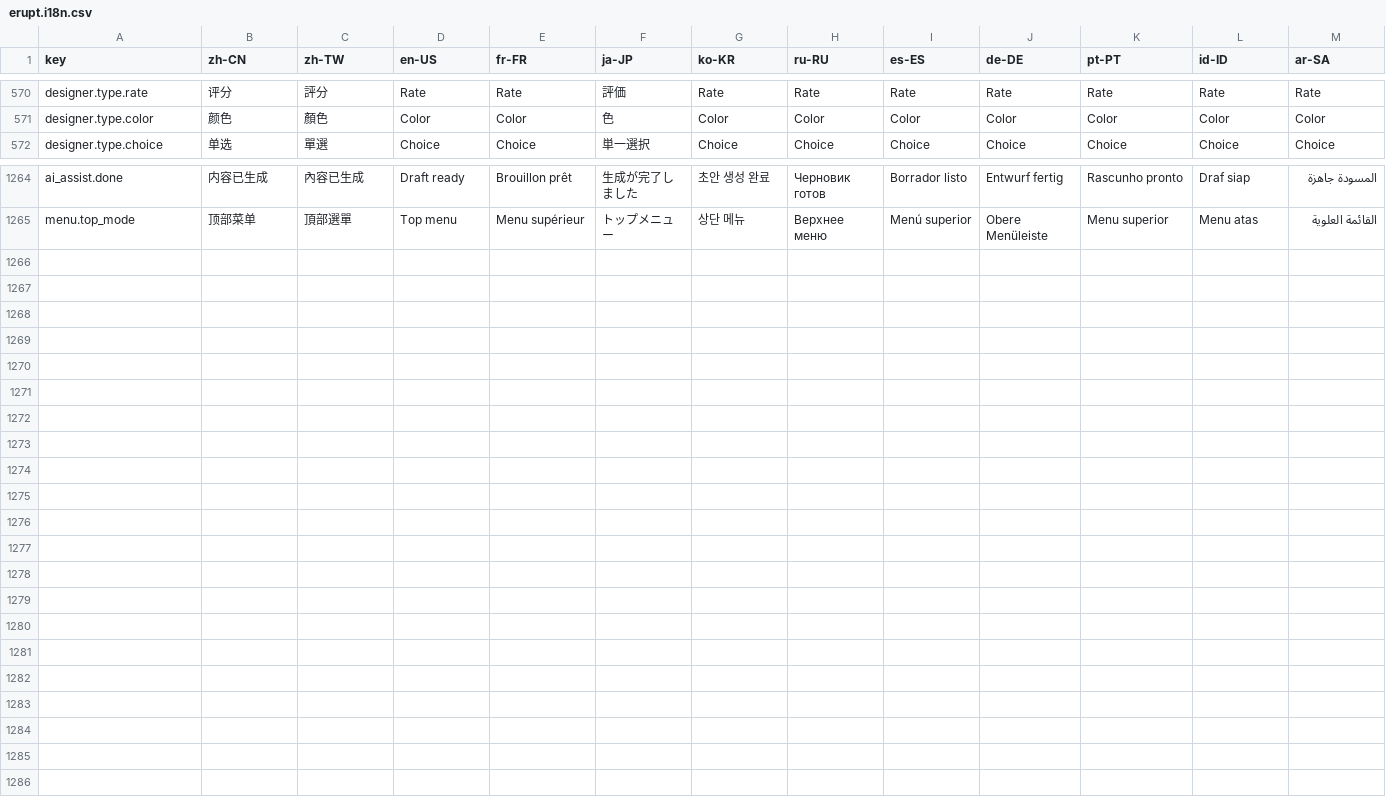
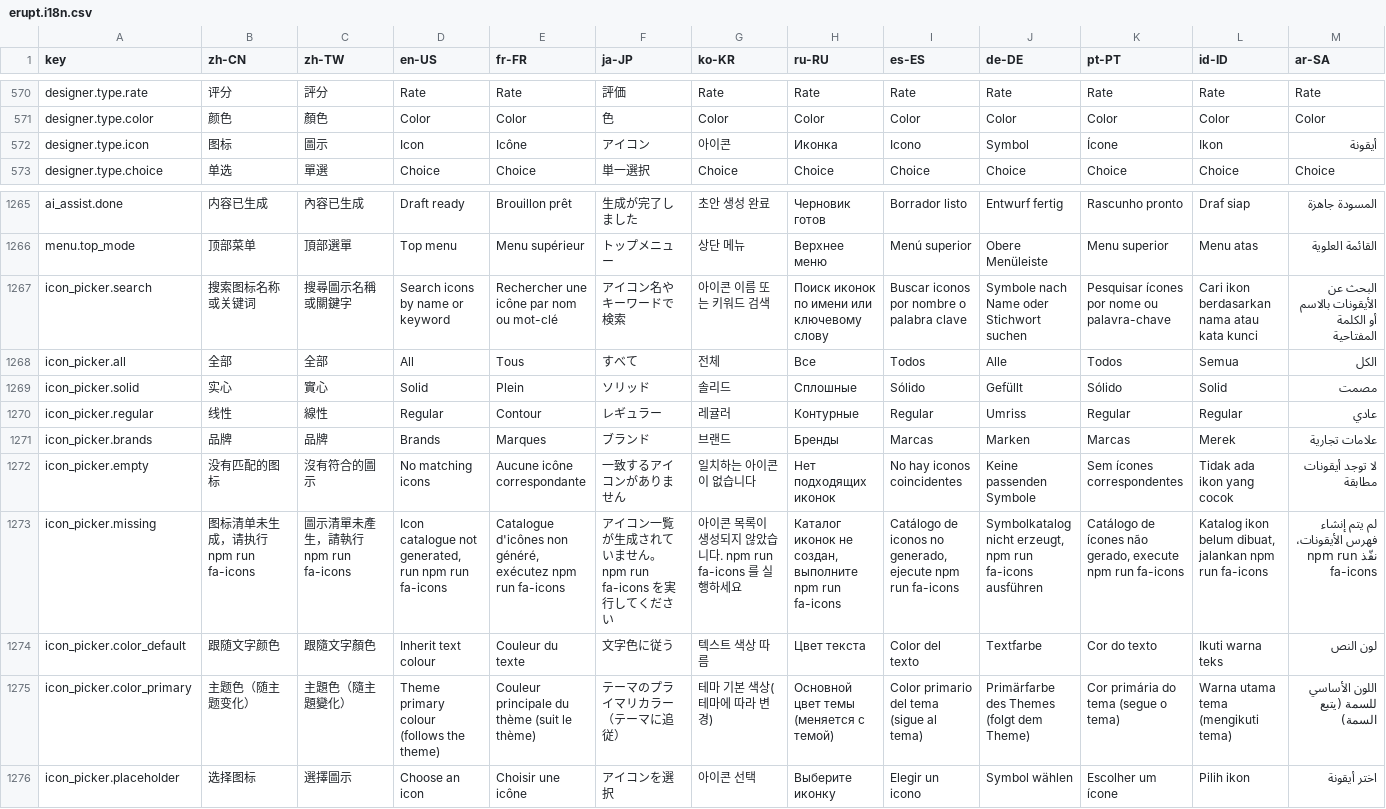
Before and after one commit to erupts/erupt-web, a CSV file: src/erupt.i18n.csv, drawn as a sheet; only a part is shown, gaps mark what is left out; rows hold the shown columns only; the diff names each change by its address in the sheet, - before the commit and + after, or states it on an @@ line.

```diff
--- a/src/erupt.i18n.csv
+++ b/src/erupt.i18n.csv
+row 572: designer.type.icon | 图标 | 圖示 | Icon | Icône | アイコン | 아이콘 | Иконка | Icono | Symbol | Ícone | Ikon | أيقونة
+row 1267: icon_picker.search | 搜索图标名称或关键词 | 搜尋圖示名稱或關鍵字 | Search icons by name or keyword | Rechercher une icône par nom ou mot-clé | アイコン名やキーワードで検索 | 아이콘 이름 또는 키워드 검색 | Поиск иконок по имени или ключевому слову | Buscar iconos por nombre o palabra clave | Symbole nach Name oder Stichwort suchen | Pesquisar ícones por nome ou palavra-chave | Cari ikon berdasarkan nama atau kata kunci | البحث عن الأيقونات بالاسم أو الكلمة المفتاحية
+row 1268: icon_picker.all | 全部 | 全部 | All | Tous | すべて | 전체 | Все | Todos | Alle | Todos | Semua | الكل
+row 1269: icon_picker.solid | 实心 | 實心 | Solid | Plein | ソリッド | 솔리드 | Сплошные | Sólido | Gefüllt | Sólido | Solid | مصمت
+row 1270: icon_picker.regular | 线性 | 線性 | Regular | Contour | レギュラー | 레귤러 | Контурные | Regular | Umriss | Regular | Regular | عادي
+row 1271: icon_picker.brands | 品牌 | 品牌 | Brands | Marques | ブランド | 브랜드 | Бренды | Marcas | Marken | Marcas | Merek | علامات تجارية
+row 1272: icon_picker.empty | 没有匹配的图标 | 沒有符合的圖示 | No matching icons | Aucune icône correspondante | 一致するアイコンがありません | 일치하는 아이콘이 없습니다 | Нет подходящих иконок | No hay iconos coincidentes | Keine passenden Symbole | Sem ícones correspondentes | Tidak ada ikon yang cocok | لا توجد أيقونات مطابقة
+row 1273: icon_picker.missing | 图标清单未生成，请执行 npm run fa-icons | 圖示清單未產生，請執行 npm run fa-icons | Icon catalogue not generated, run npm run fa-icons | Catalogue d'icônes non généré, exécutez npm run fa-icons | アイコン一覧が生成されていません。npm run fa-icons を実行してください | 아이콘 목록이 생성되지 않았습니다. npm run fa-icons 를 실행하세요 | Каталог иконок не создан, выполните npm run fa-icons | Catálogo de iconos no generado, ejecute npm run fa-icons | Symbolkatalog nicht erzeugt, npm run fa-icons ausführen | Catálogo de ícones não gerado, execute npm run fa-icons | Katalog ikon belum dibuat, jalankan npm run fa-icons | لم يتم إنشاء فهرس الأيقونات، نفّذ npm run fa-icons
+row 1274: icon_picker.color_default | 跟随文字颜色 | 跟隨文字顏色 | Inherit text colour | Couleur du texte | 文字色に従う | 텍스트 색상 따름 | Цвет текста | Color del texto | Textfarbe | Cor do texto | Ikuti warna teks | لون النص
+row 1275: icon_picker.color_primary | 主题色（随主题变化） | 主題色（隨主題變化） | Theme primary colour (follows the theme) | Couleur principale du thème (suit le thème) | テーマのプライマリカラー（テーマに追従） | 테마 기본 색상(테마에 따라 변경) | Основной цвет темы (меняется с темой) | Color primario del tema (sigue al tema) | Primärfarbe des Themes (folgt dem Theme) | Cor primária do tema (segue o tema) | Warna utama tema (mengikuti tema) | اللون الأساسي للسمة (يتبع السمة)
+row 1276: icon_picker.placeholder | 选择图标 | 選擇圖示 | Choose an icon | Choisir une icône | アイコンを選択 | 아이콘 선택 | Выберите иконку | Elegir un icono | Symbol wählen | Escolher um ícone | Pilih ikon | اختر أيقونة
```
Also changed, not shown: 20 other files.
